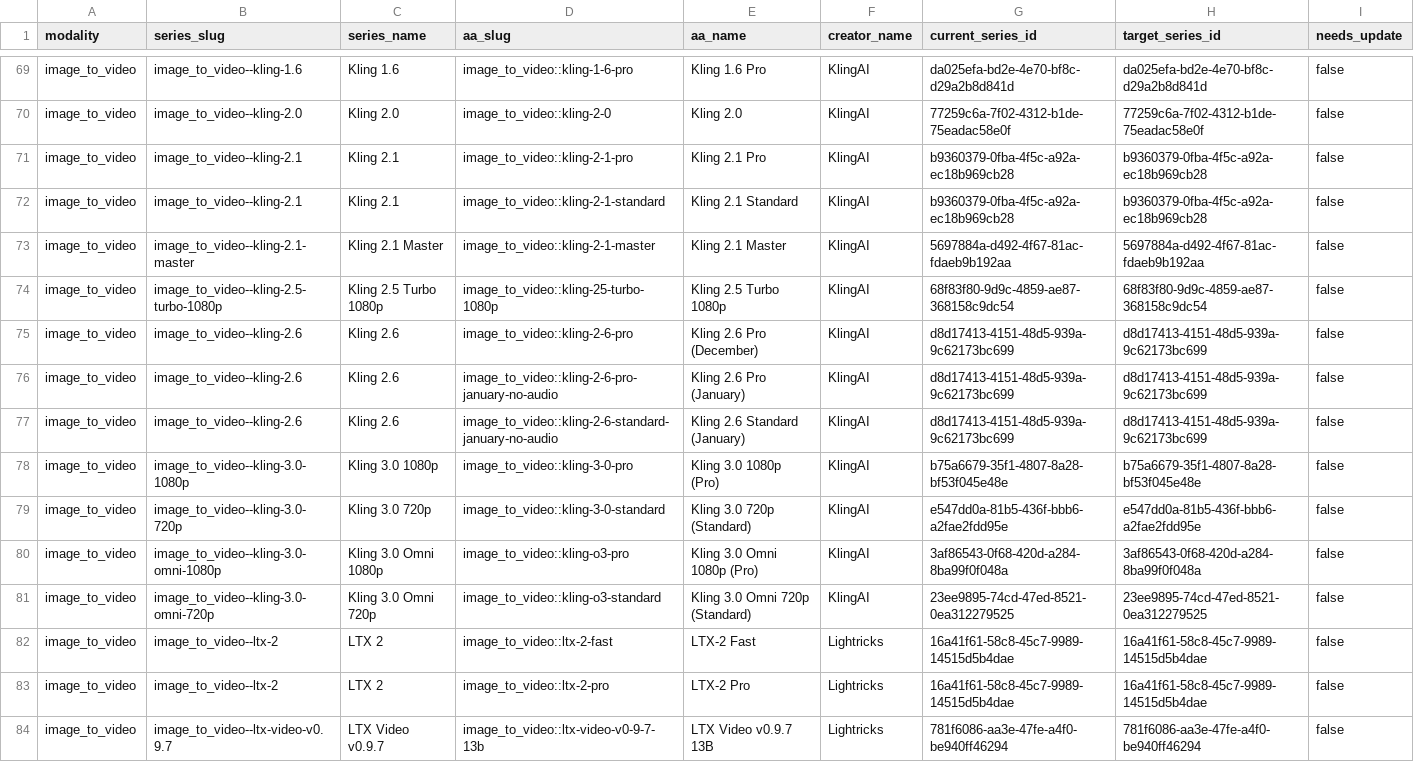
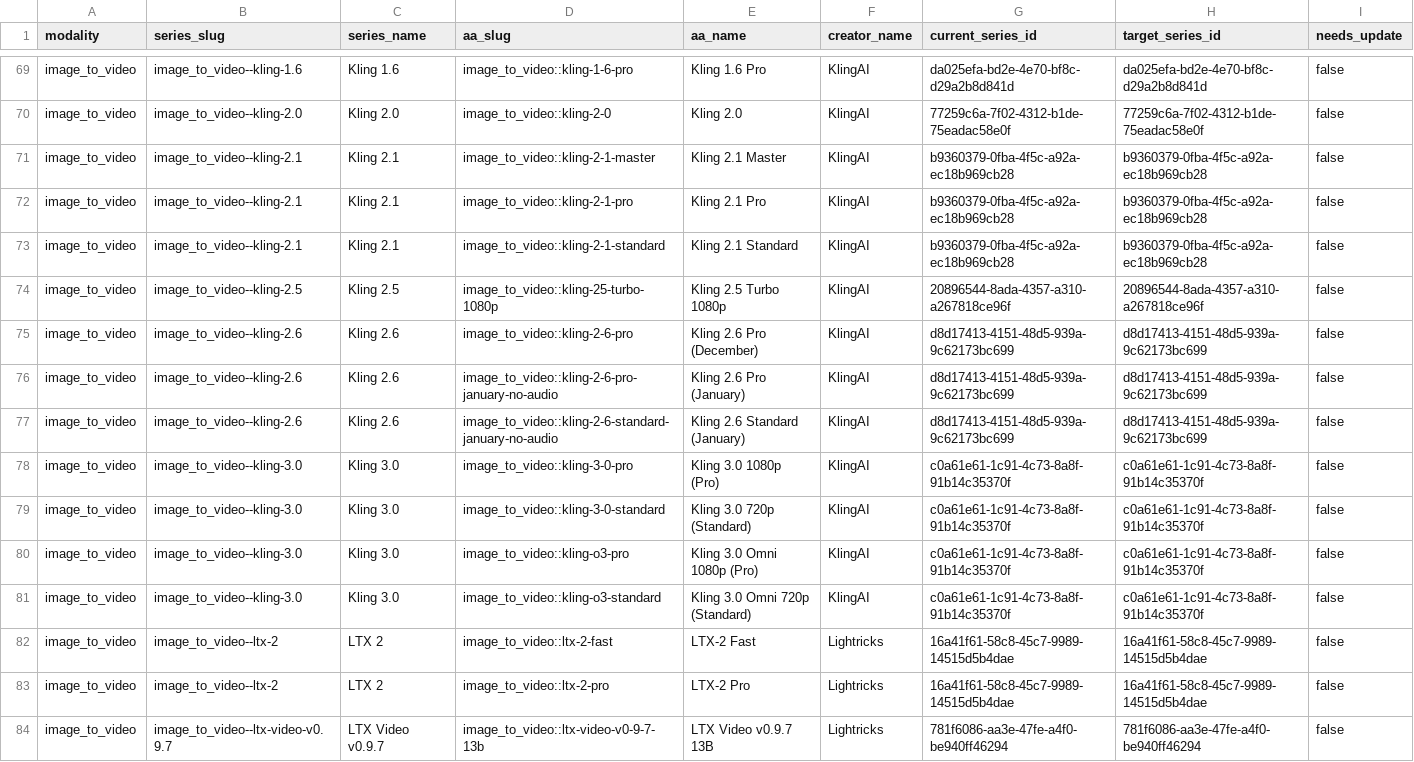
Before and after one commit to JoyyyceD/LLMhub, a CSV file: Comment/model_series_mapping_sync_audit.csv, drawn as a sheet; only a part is shown, gaps mark what is left out; the diff covers the shown part only.

Commit message:
修复 Kling 3.0 系列名称映射

```diff
--- a/Comment/model_series_mapping_sync_audit.csv
+++ b/Comment/model_series_mapping_sync_audit.csv
@@ -70,6 +70,6 @@ image_to_video,image_to_video--kling-1.6,Kling 1.6,image_to_video::kling-1-6-pro
 image_to_video,image_to_video--kling-2.0,Kling 2.0,image_to_video::kling-2-0,Kling 2.0,KlingAI,77259c6a-7f02-4312-b1de-75eadac58e0f,77259c6a-7f02-4312-b1de-75eadac58e0f,false
+image_to_video,image_to_video--kling-2.1,Kling 2.1,image_to_video::kling-2-1-master,Kling 2.1 Master,KlingAI,b9360379-0fba-4f5c-a92a-ec18b969cb28,b9360379-0fba-4f5c-a92a-ec18b969cb28,false
 image_to_video,image_to_video--kling-2.1,Kling 2.1,image_to_video::kling-2-1-pro,Kling 2.1 Pro,KlingAI,b9360379-0fba-4f5c-a92a-ec18b969cb28,b9360379-0fba-4f5c-a92a-ec18b969cb28,false
 image_to_video,image_to_video--kling-2.1,Kling 2.1,image_to_video::kling-2-1-standard,Kling 2.1 Standard,KlingAI,b9360379-0fba-4f5c-a92a-ec18b969cb28,b9360379-0fba-4f5c-a92a-ec18b969cb28,false
-image_to_video,image_to_video--kling-2.1-master,Kling 2.1 Master,image_to_video::kling-2-1-master,Kling 2.1 Master,KlingAI,5697884a-d492-4f67-81ac-fdaeb9b192aa,5697884a-d492-4f67-81ac-fdaeb9b192aa,false
-image_to_video,image_to_video--kling-2.5-turbo-1080p,Kling 2.5 Turbo 1080p,image_to_video::kling-25-turbo-1080p,Kling 2.5 Turbo 1080p,KlingAI,68f83f80-9d9c-4859-ae87-368158c9dc54,68f83f80-9d9c-4859-ae87-368158c9dc54,false
+image_to_video,image_to_video--kling-2.5,Kling 2.5,image_to_video::kling-25-turbo-1080p,Kling 2.5 Turbo 1080p,KlingAI,20896544-8ada-4357-a310-a267818ce96f,20896544-8ada-4357-a310-a267818ce96f,false
 image_to_video,image_to_video--kling-2.6,Kling 2.6,image_to_video::kling-2-6-pro,Kling 2.6 Pro (December),KlingAI,d8d17413-4151-48d5-939a-9c62173bc699,d8d17413-4151-48d5-939a-9c62173bc699,false
@@ -77,6 +77,6 @@ image_to_video,image_to_video--kling-2.6,Kling 2.6,image_to_video::kling-2-6-pro
 image_to_video,image_to_video--kling-2.6,Kling 2.6,image_to_video::kling-2-6-standard-january-no-audio,Kling 2.6 Standard (January),KlingAI,d8d17413-4151-48d5-939a-9c62173bc699,d8d17413-4151-48d5-939a-9c62173bc699,false
-image_to_video,image_to_video--kling-3.0-1080p,Kling 3.0 1080p,image_to_video::kling-3-0-pro,Kling 3.0 1080p (Pro),KlingAI,b75a6679-35f1-4807-8a28-bf53f045e48e,b75a6679-35f1-4807-8a28-bf53f045e48e,false
-image_to_video,image_to_video--kling-3.0-720p,Kling 3.0 720p,image_to_video::kling-3-0-standard,Kling 3.0 720p (Standard),KlingAI,e547dd0a-81b5-436f-bbb6-a2fae2fdd95e,e547dd0a-81b5-436f-bbb6-a2fae2fdd95e,false
-image_to_video,image_to_video--kling-3.0-omni-1080p,Kling 3.0 Omni 1080p,image_to_video::kling-o3-pro,Kling 3.0 Omni 1080p (Pro),KlingAI,3af86543-0f68-420d-a284-8ba99f0f048a,3af86543-0f68-420d-a284-8ba99f0f048a,false
-image_to_video,image_to_video--kling-3.0-omni-720p,Kling 3.0 Omni 720p,image_to_video::kling-o3-standard,Kling 3.0 Omni 720p (Standard),KlingAI,23ee9895-74cd-47ed-8521-0ea312279525,23ee9895-74cd-47ed-8521-0ea312279525,false
+image_to_video,image_to_video--kling-3.0,Kling 3.0,image_to_video::kling-3-0-pro,Kling 3.0 1080p (Pro),KlingAI,c0a61e61-1c91-4c73-8a8f-91b14c35370f,c0a61e61-1c91-4c73-8a8f-91b14c35370f,false
+image_to_video,image_to_video--kling-3.0,Kling 3.0,image_to_video::kling-3-0-standard,Kling 3.0 720p (Standard),KlingAI,c0a61e61-1c91-4c73-8a8f-91b14c35370f,c0a61e61-1c91-4c73-8a8f-91b14c35370f,false
+image_to_video,image_to_video--kling-3.0,Kling 3.0,image_to_video::kling-o3-pro,Kling 3.0 Omni 1080p (Pro),KlingAI,c0a61e61-1c91-4c73-8a8f-91b14c35370f,c0a61e61-1c91-4c73-8a8f-91b14c35370f,false
+image_to_video,image_to_video--kling-3.0,Kling 3.0,image_to_video::kling-o3-standard,Kling 3.0 Omni 720p (Standard),KlingAI,c0a61e61-1c91-4c73-8a8f-91b14c35370f,c0a61e61-1c91-4c73-8a8f-91b14c35370f,false
 image_to_video,image_to_video--ltx-2,LTX 2,image_to_video::ltx-2-fast,LTX-2 Fast,Lightricks,16a41f61-58c8-45c7-9989-14515d5b4dae,16a41f61-58c8-45c7-9989-14515d5b4dae,false
```
Also changed, not shown: 24 edited cells elsewhere in this file, 2 other files.
